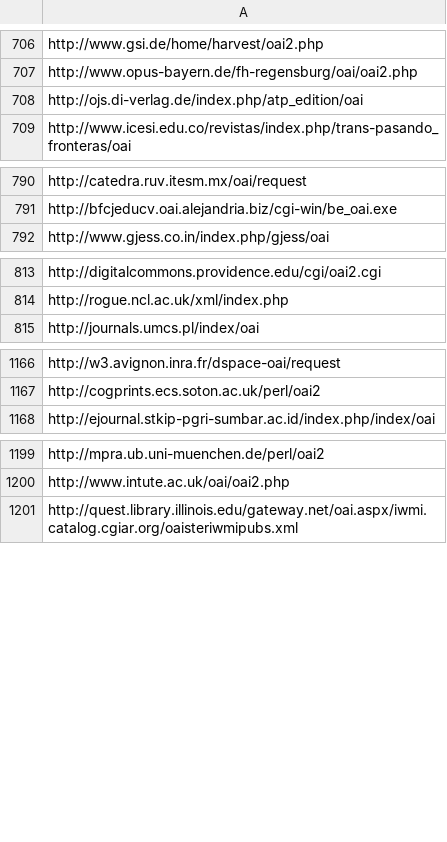
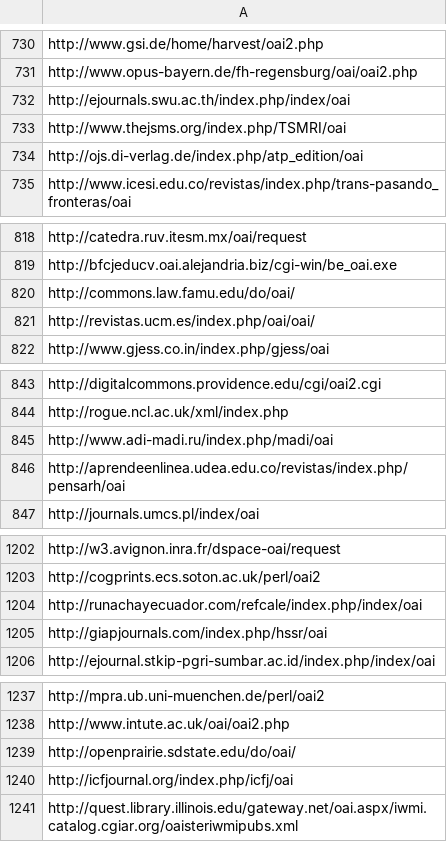
Before and after one commit to miku/oaimi, a TSV file: sites.tsv, drawn as a sheet; only a part is shown, gaps mark what is left out; the diff covers the shown part only.

Commit message:
update sites.tsv

```diff
--- a/sites.tsv
+++ b/sites.tsv
@@ -707,2 +731,4 @@ http://www.gsi.de/home/harvest/oai2.php
 http://www.opus-bayern.de/fh-regensburg/oai/oai2.php
+http://ejournals.swu.ac.th/index.php/index/oai
+http://www.thejsms.org/index.php/TSMRI/oai
 http://ojs.di-verlag.de/index.php/atp_edition/oai
@@ -791,2 +819,4 @@ http://catedra.ruv.itesm.mx/oai/request
 http://bfcjeducv.oai.alejandria.biz/cgi-win/be_oai.exe
+http://commons.law.famu.edu/do/oai/
+http://revistas.ucm.es/index.php/oai/oai/
 http://www.gjess.co.in/index.php/gjess/oai
@@ -814,2 +844,4 @@ http://digitalcommons.providence.edu/cgi/oai2.cgi
 http://rogue.ncl.ac.uk/xml/index.php
+http://www.adi-madi.ru/index.php/madi/oai
+http://aprendeenlinea.udea.edu.co/revistas/index.php/pensarh/oai
 http://journals.umcs.pl/index/oai
@@ -1167,2 +1203,4 @@ http://w3.avignon.inra.fr/dspace-oai/request
 http://cogprints.ecs.soton.ac.uk/perl/oai2
+http://runachayecuador.com/refcale/index.php/index/oai
+http://giapjournals.com/index.php/hssr/oai
 http://ejournal.stkip-pgri-sumbar.ac.id/index.php/index/oai
@@ -1200,2 +1238,4 @@ http://mpra.ub.uni-muenchen.de/perl/oai2
 http://www.intute.ac.uk/oai/oai2.php
+http://openprairie.sdstate.edu/do/oai/
+http://icfjournal.org/index.php/icfj/oai
 http://quest.library.illinois.edu/gateway.net/oai.aspx/iwmi.catalog.cgiar.org/oaisteriwmipubs.xml
```
Also changed, not shown: 37 added rows, 2 removed rows and 15 moved rows elsewhere in this file.
